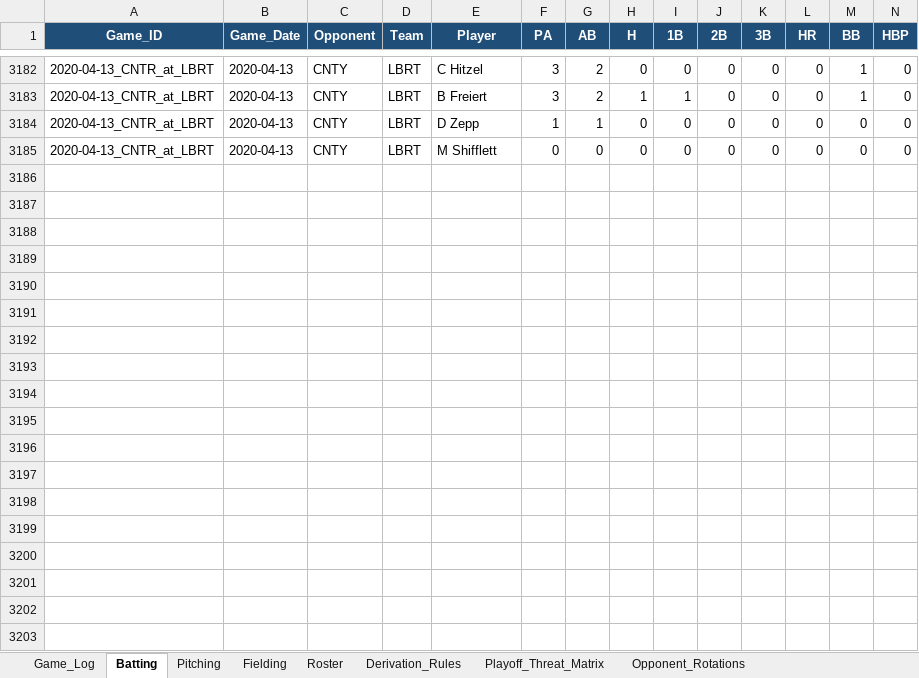
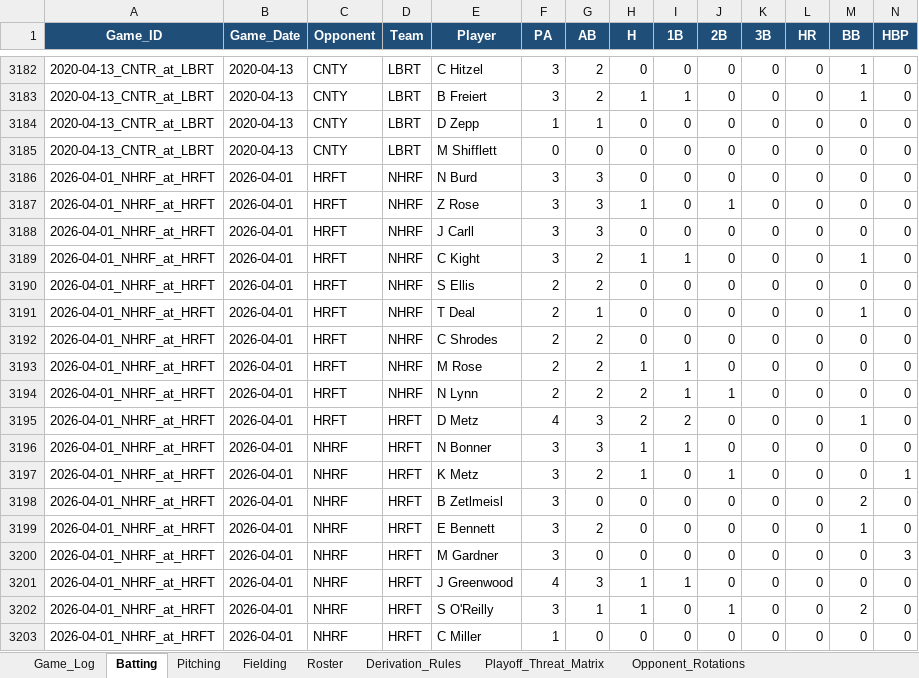
Before and after one commit to hughnorwood/hawks-scouting, an Excel workbook: data/RiverHill_Repository_Master.xlsx, sheet Batting, drawn as a sheet; only a part is shown, gaps mark what is left out; values as stored, in another font and other column widths than the file's, no borders; rows hold the shown columns only; the diff covers the shown part only; the diff names each change by its address in the sheet, - before the commit and + after, or states it on an @@ line.

```diff
--- a/data/RiverHill_Repository_Master.xlsx (sheet Batting)
+++ b/data/RiverHill_Repository_Master.xlsx (sheet Batting)
+row 3186: 2026-04-01_NHRF_at_HRFT | 2026-04-01 | HRFT | NHRF | N Burd | 3 | 3 | 0 | 0 | 0 | 0 | 0 | 0 | 0
+row 3187: 2026-04-01_NHRF_at_HRFT | 2026-04-01 | HRFT | NHRF | Z Rose | 3 | 3 | 1 | 0 | 1 | 0 | 0 | 0 | 0
+row 3188: 2026-04-01_NHRF_at_HRFT | 2026-04-01 | HRFT | NHRF | J Carll | 3 | 3 | 0 | 0 | 0 | 0 | 0 | 0 | 0
+row 3189: 2026-04-01_NHRF_at_HRFT | 2026-04-01 | HRFT | NHRF | C Kight | 3 | 2 | 1 | 1 | 0 | 0 | 0 | 1 | 0
+row 3190: 2026-04-01_NHRF_at_HRFT | 2026-04-01 | HRFT | NHRF | S Ellis | 2 | 2 | 0 | 0 | 0 | 0 | 0 | 0 | 0
+row 3191: 2026-04-01_NHRF_at_HRFT | 2026-04-01 | HRFT | NHRF | T Deal | 2 | 1 | 0 | 0 | 0 | 0 | 0 | 1 | 0
+row 3192: 2026-04-01_NHRF_at_HRFT | 2026-04-01 | HRFT | NHRF | C Shrodes | 2 | 2 | 0 | 0 | 0 | 0 | 0 | 0 | 0
+row 3193: 2026-04-01_NHRF_at_HRFT | 2026-04-01 | HRFT | NHRF | M Rose | 2 | 2 | 1 | 1 | 0 | 0 | 0 | 0 | 0
+row 3194: 2026-04-01_NHRF_at_HRFT | 2026-04-01 | HRFT | NHRF | N Lynn | 2 | 2 | 2 | 1 | 1 | 0 | 0 | 0 | 0
+row 3195: 2026-04-01_NHRF_at_HRFT | 2026-04-01 | HRFT | HRFT | D Metz | 4 | 3 | 2 | 2 | 0 | 0 | 0 | 1 | 0
+row 3196: 2026-04-01_NHRF_at_HRFT | 2026-04-01 | NHRF | HRFT | N Bonner | 3 | 3 | 1 | 1 | 0 | 0 | 0 | 0 | 0
+row 3197: 2026-04-01_NHRF_at_HRFT | 2026-04-01 | NHRF | HRFT | K Metz | 3 | 2 | 1 | 0 | 1 | 0 | 0 | 0 | 1
+row 3198: 2026-04-01_NHRF_at_HRFT | 2026-04-01 | NHRF | HRFT | B Zetlmeisl | 3 | 0 | 0 | 0 | 0 | 0 | 0 | 2 | 0
+row 3199: 2026-04-01_NHRF_at_HRFT | 2026-04-01 | NHRF | HRFT | E Bennett | 3 | 2 | 0 | 0 | 0 | 0 | 0 | 1 | 0
+row 3200: 2026-04-01_NHRF_at_HRFT | 2026-04-01 | NHRF | HRFT | M Gardner | 3 | 0 | 0 | 0 | 0 | 0 | 0 | 0 | 3
+row 3201: 2026-04-01_NHRF_at_HRFT | 2026-04-01 | NHRF | HRFT | J Greenwood | 4 | 3 | 1 | 1 | 0 | 0 | 0 | 0 | 0
+row 3202: 2026-04-01_NHRF_at_HRFT | 2026-04-01 | NHRF | HRFT | S O'Reilly | 3 | 1 | 1 | 0 | 1 | 0 | 0 | 2 | 0
+row 3203: 2026-04-01_NHRF_at_HRFT | 2026-04-01 | NHRF | HRFT | C Miller | 1 | 0 | 0 | 0 | 0 | 0 | 0 | 0 | 0
```
Also changed, not shown: 44 added rows and 277 edited cells elsewhere in this sheet, sheet Pitching, sheet Fielding, sheet Game_Log, 2 other files.
